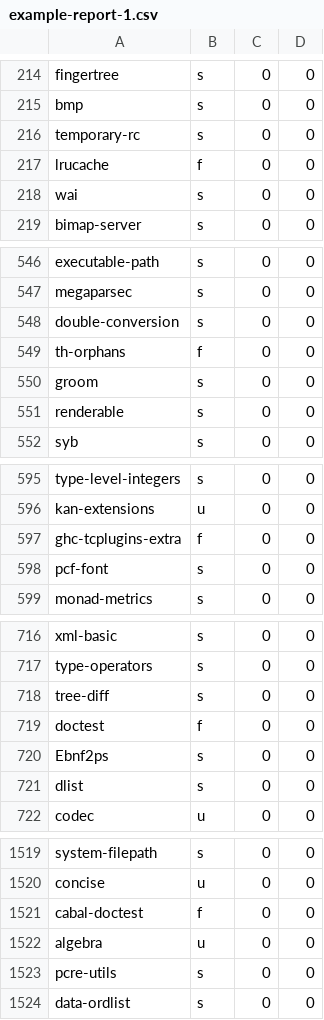
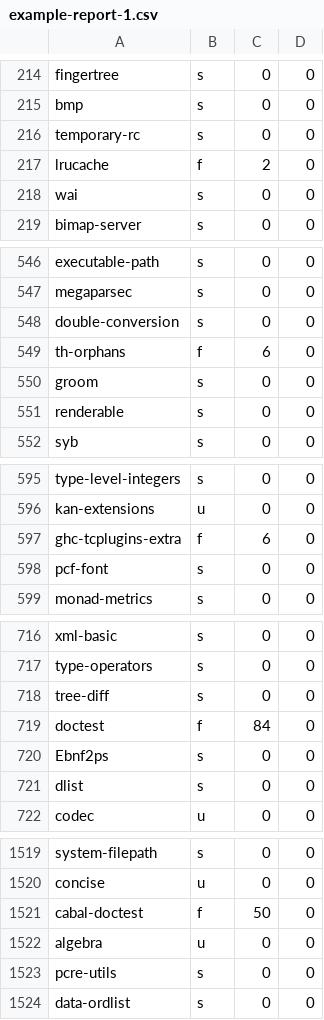
Before and after one commit to tweag/stackage-head, a CSV file: data/example-report-1.csv, drawn as a sheet; only a part is shown, gaps mark what is left out.

```diff
--- a/data/example-report-1.csv
+++ b/data/example-report-1.csv
@@ -216,3 +216,3 @@ bmp,s,0,0
 temporary-rc,s,0,0
-lrucache,f,0,0
+lrucache,f,2,0
 wai,s,0,0
@@ -548,3 +548,3 @@ megaparsec,s,0,0
 double-conversion,s,0,0
-th-orphans,f,0,0
+th-orphans,f,6,0
 groom,s,0,0
@@ -596,3 +596,3 @@ type-level-integers,s,0,0
 kan-extensions,u,0,0
-ghc-tcplugins-extra,f,0,0
+ghc-tcplugins-extra,f,6,0
 pcf-font,s,0,0
@@ -718,3 +718,3 @@ type-operators,s,0,0
 tree-diff,s,0,0
-doctest,f,0,0
+doctest,f,84,0
 Ebnf2ps,s,0,0
@@ -1520,3 +1520,3 @@ system-filepath,s,0,0
 concise,u,0,0
-cabal-doctest,f,0,0
+cabal-doctest,f,50,0
 algebra,u,0,0
```
Also changed, not shown: data/example-report-2.csv, 15 other files.
